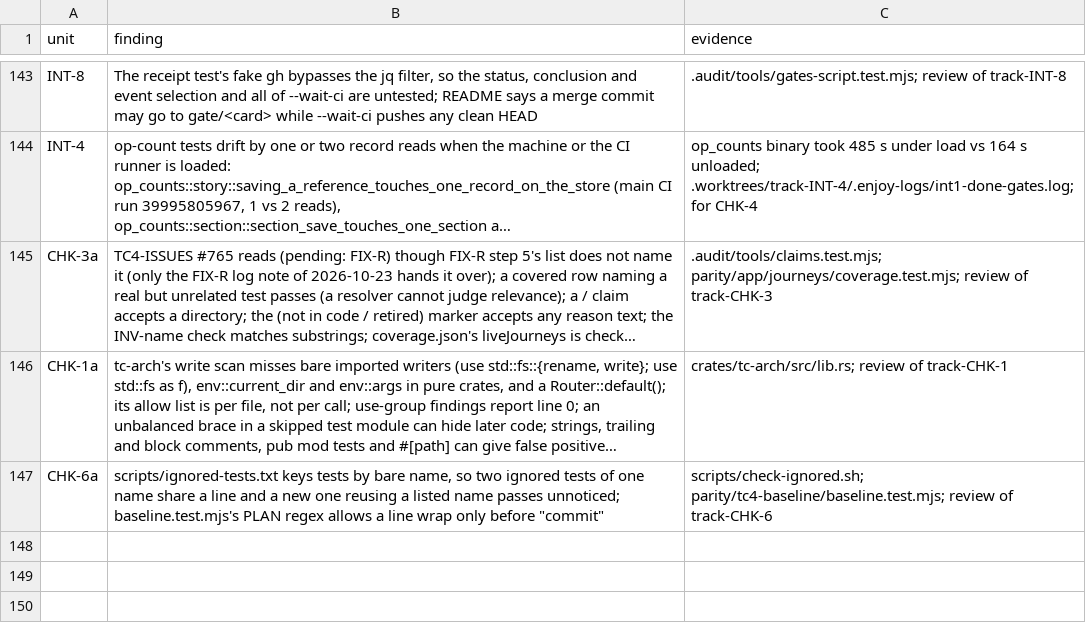
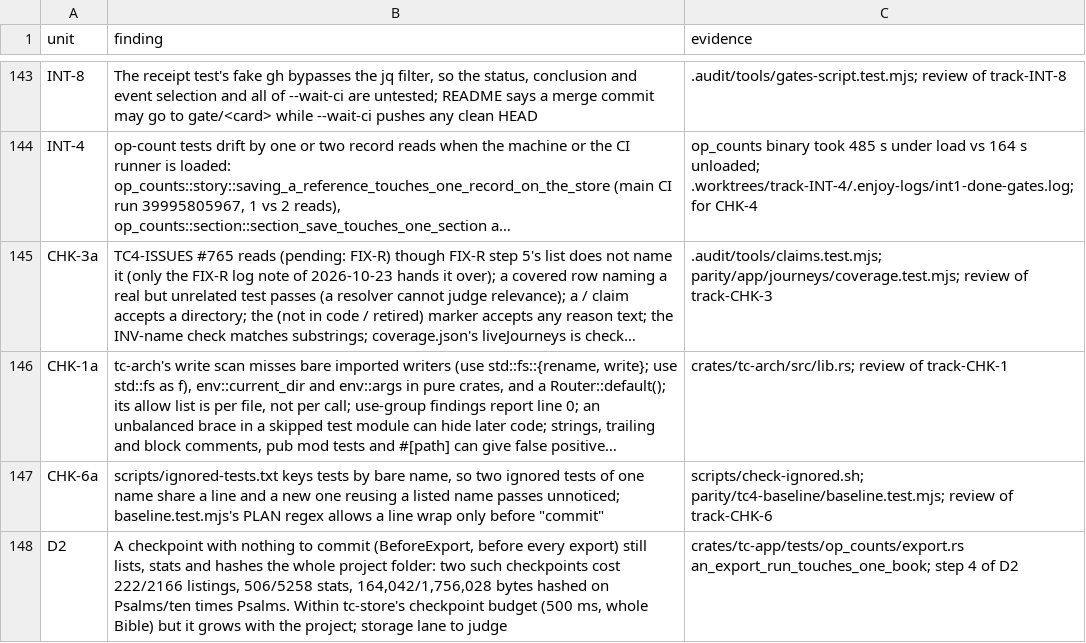
Before and after one commit to birchamp/tc-rst, a TSV file: .audit/minors.tsv, drawn as a sheet; only a part is shown, gaps mark what is left out; long unchanged cells end in …; the diff names each change by its address in the sheet, - before the commit and + after, or states it on an @@ line.

```diff
--- a/.audit/minors.tsv
+++ b/.audit/minors.tsv
+row 148: D2 | A checkpoint with nothing to commit (BeforeExport, before every export) still lists, stats and hashes the whole project folder: two such checkpoints cost 222/2166 listings, 506/5258 stats, 164,042/1,756,028 bytes hashed on Psalms/ten times Psalms. Within tc-store's checkpoint budget (500 ms, whole Bible) but it grows with the project; storage lane to judge | crates/tc-app/tests/op_counts/export.rs an_export_run_touches_one_book; step 4 of D2
```
Also changed, not shown: 3 other files.
